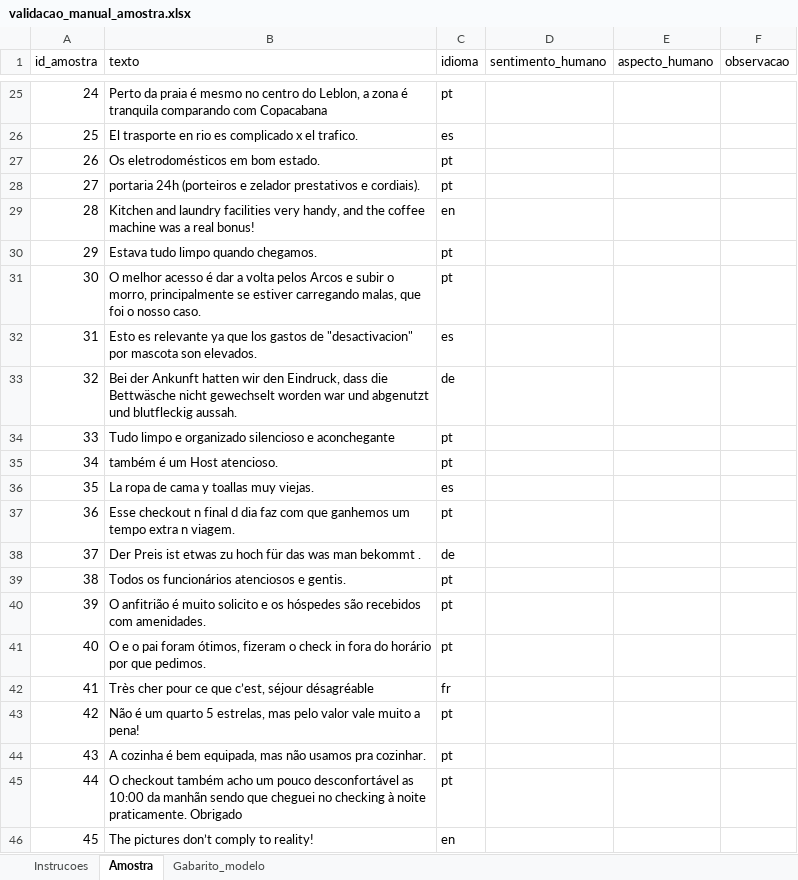
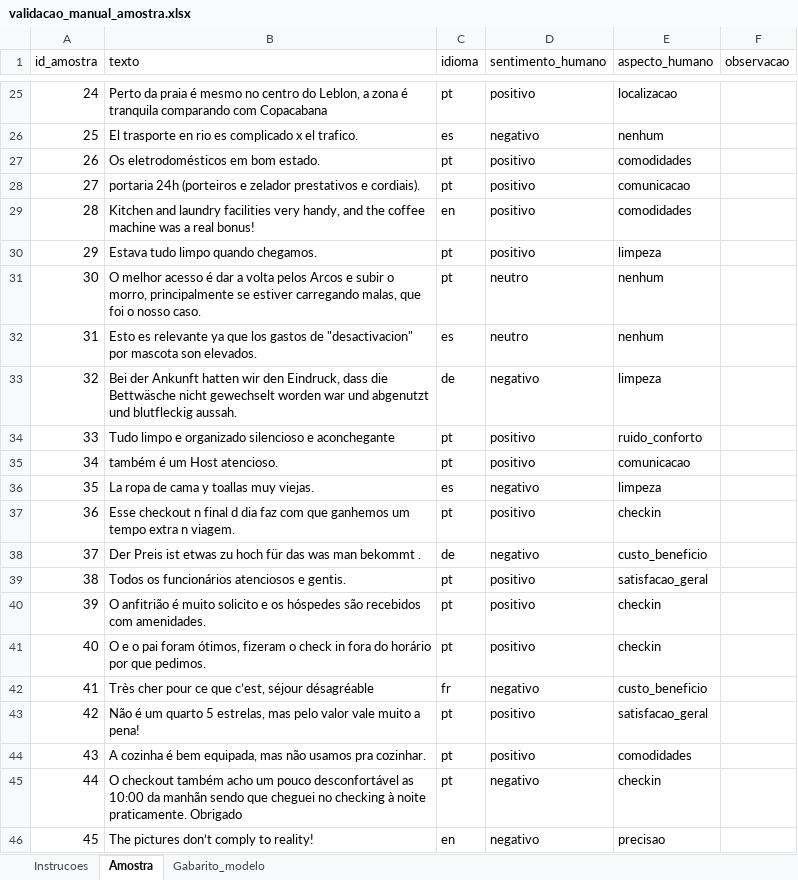
Before and after one commit to reirasdev/airbnb-reviews-topic-modelling-code, an Excel workbook: data/validacao_manual_amostra.xlsx, sheet Amostra, drawn as a sheet; only a part is shown, gaps mark what is left out; values as stored, in another font and other column widths than the file's, no borders; the diff covers the shown part only; the diff names each change by its address in the sheet, - before the commit and + after, or states it on an @@ line.

```diff
--- a/data/validacao_manual_amostra.xlsx (sheet Amostra)
+++ b/data/validacao_manual_amostra.xlsx (sheet Amostra)
-D25 (sentimento_humano): (empty)
+D25 (sentimento_humano): positivo
-E25 (aspecto_humano): (empty)
+E25 (aspecto_humano): localizacao
-D26 (sentimento_humano): (empty)
+D26 (sentimento_humano): negativo
-E26 (aspecto_humano): (empty)
+E26 (aspecto_humano): nenhum
-D27:D30 (sentimento_humano): (empty)
+D27:D30 (sentimento_humano): positivo
-E27 (aspecto_humano): (empty)
+E27 (aspecto_humano): comodidades
-E28 (aspecto_humano): (empty)
+E28 (aspecto_humano): comunicacao
-E29 (aspecto_humano): (empty)
+E29 (aspecto_humano): comodidades
-E30 (aspecto_humano): (empty)
+E30 (aspecto_humano): limpeza
-D31:D32 (sentimento_humano): (empty)
+D31:D32 (sentimento_humano): neutro
-E31:E32 (aspecto_humano): (empty)
+E31:E32 (aspecto_humano): nenhum
-D33 (sentimento_humano): (empty)
+D33 (sentimento_humano): negativo
-E33 (aspecto_humano): (empty)
+E33 (aspecto_humano): limpeza
-D34:D35 (sentimento_humano): (empty)
+D34:D35 (sentimento_humano): positivo
-E34 (aspecto_humano): (empty)
+E34 (aspecto_humano): ruido_conforto
-E35 (aspecto_humano): (empty)
+E35 (aspecto_humano): comunicacao
-D36 (sentimento_humano): (empty)
+D36 (sentimento_humano): negativo
-E36 (aspecto_humano): (empty)
+E36 (aspecto_humano): limpeza
-D37 (sentimento_humano): (empty)
+D37 (sentimento_humano): positivo
-E37 (aspecto_humano): (empty)
+E37 (aspecto_humano): checkin
-D38 (sentimento_humano): (empty)
+D38 (sentimento_humano): negativo
-E38 (aspecto_humano): (empty)
+E38 (aspecto_humano): custo_beneficio
-D39:D41 (sentimento_humano): (empty)
+D39:D41 (sentimento_humano): positivo
-E39 (aspecto_humano): (empty)
+E39 (aspecto_humano): satisfacao_geral
-E40:E41 (aspecto_humano): (empty)
+E40:E41 (aspecto_humano): checkin
-D42 (sentimento_humano): (empty)
+D42 (sentimento_humano): negativo
-E42 (aspecto_humano): (empty)
+E42 (aspecto_humano): custo_beneficio
-D43:D44 (sentimento_humano): (empty)
+D43:D44 (sentimento_humano): positivo
-E43 (aspecto_humano): (empty)
+E43 (aspecto_humano): satisfacao_geral
-E44 (aspecto_humano): (empty)
+E44 (aspecto_humano): comodidades
-D45:D46 (sentimento_humano): (empty)
+D45:D46 (sentimento_humano): negativo
-E45 (aspecto_humano): (empty)
+E45 (aspecto_humano): checkin
-E46 (aspecto_humano): (empty)
+E46 (aspecto_humano): precisao
```
Also changed, not shown: 550 edited cells elsewhere in this sheet, 3 other files.
